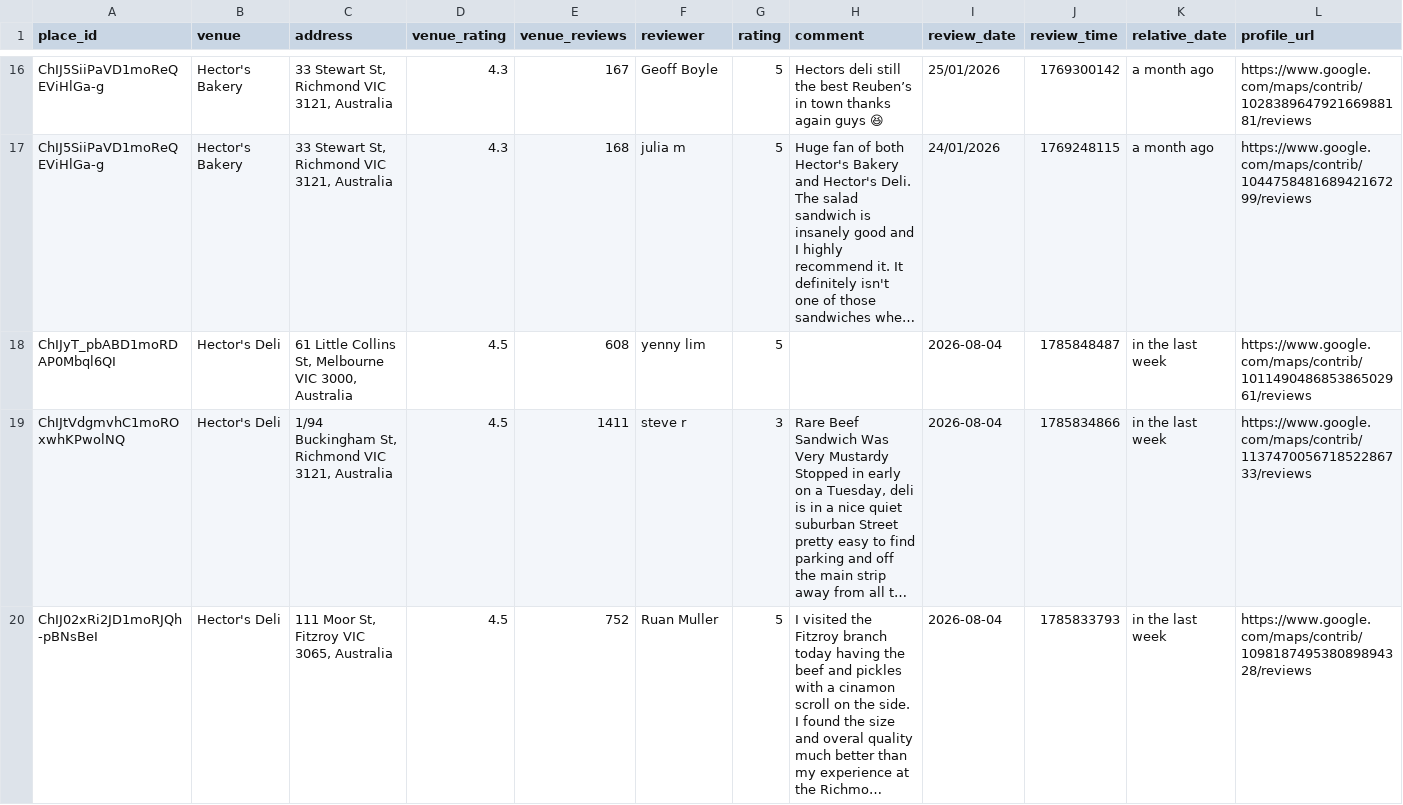
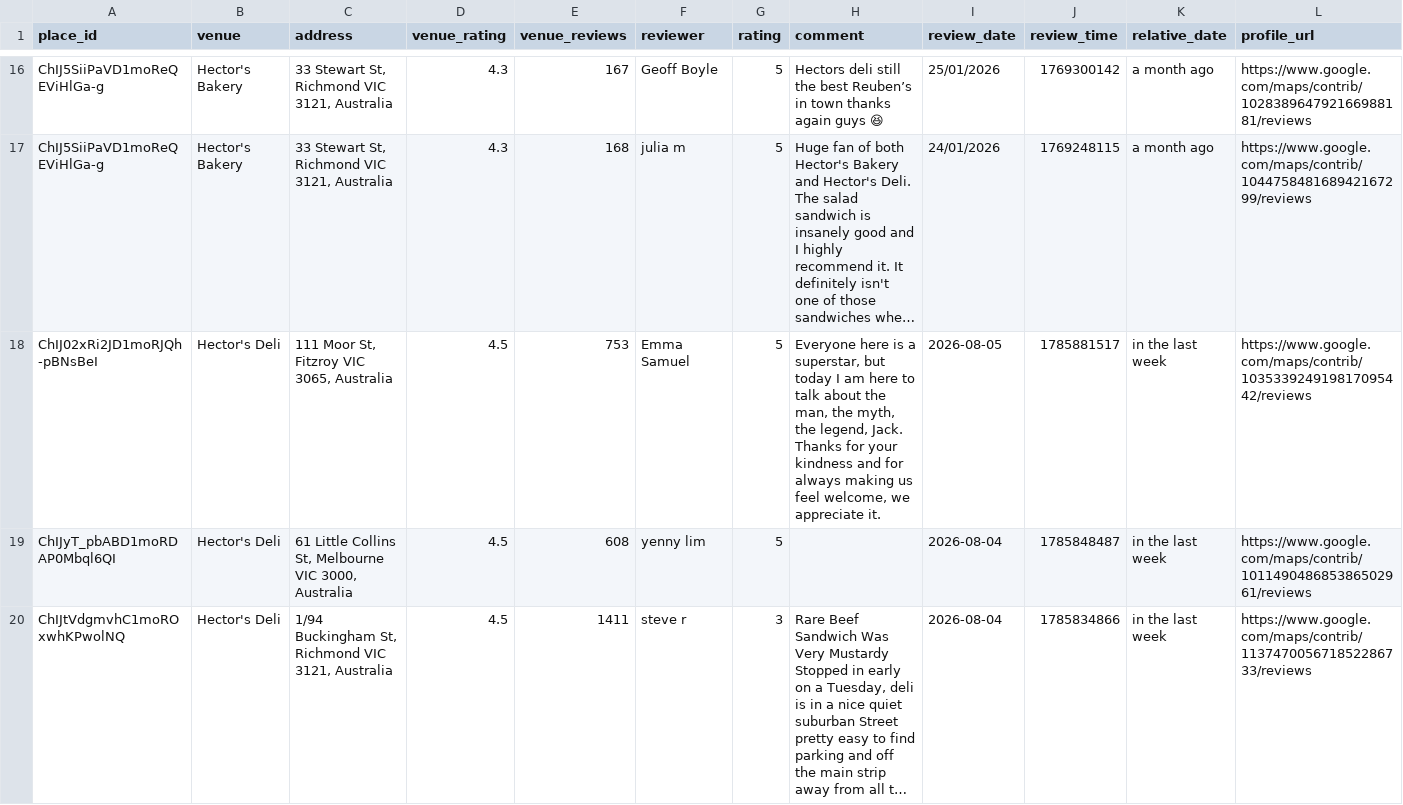
Before and after one commit to hecticanalysis-creator/hectic_review_dash, a CSV file: google_reviews.csv, drawn as a sheet; only a part is shown, gaps mark what is left out; the shorter side is filled out with more unchanged rows; long unchanged cells end in …; rows hold the shown columns only; the diff names each change by its address in the sheet, - before the commit and + after, or states it on an @@ line.

Commit message:
Update reviews — 2026-08-05 08:19

```diff
--- a/google_reviews.csv
+++ b/google_reviews.csv
+row 18: ChIJ02xRi2JD1moRJQh-pBNsBeI | Hector's Deli | 111 Moor St, Fitzroy VIC 3065, Australia | 4.5 | 753 | Emma Samuel | 5 | Everyone here is a superstar, but today I am here to talk about the man, the myth, the legend, Jack. Thanks for your kindness and for always making us feel welcome, we appreciate it. | 2026-08-05 | 1785881517 | in the last week | https://www.google.com/maps/contrib/103533924919817095442/reviews
```
